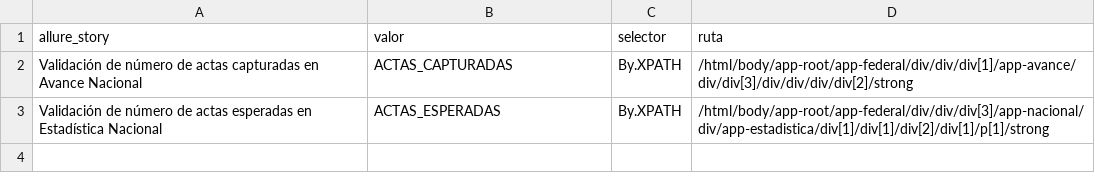
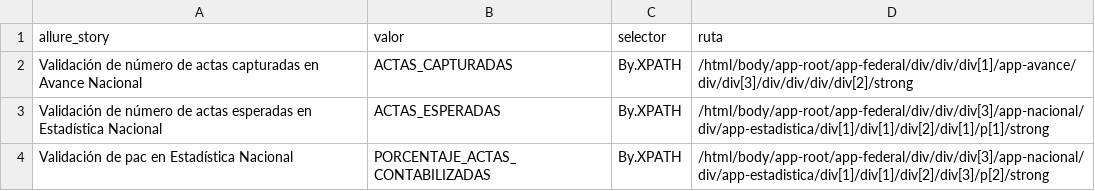
Before and after one commit to jessicatrejo32/PREP, a CSV file: elementos.csv, drawn as a sheet; the diff names each change by its address in the sheet, - before the commit and + after, or states it on an @@ line.

Commit message:
Update elementos.csv

```diff
--- a/elementos.csv
+++ b/elementos.csv
+row 4: Validación de pac en Estadística Nacional | PORCENTAJE_ACTAS_CONTABILIZADAS | By.XPATH | /html/body/app-root/app-federal/div/div/div[3]/app-nacional/div/app-estadistica/div[1]/div[1]/div[2]/div[3]/p[2]/strong
```
